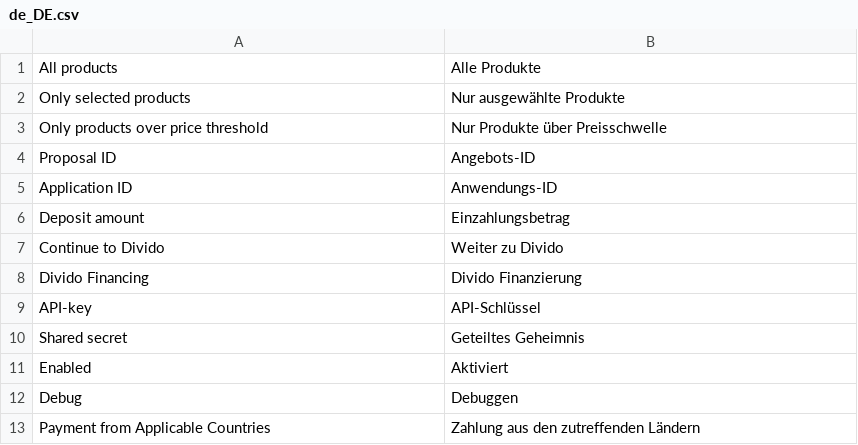
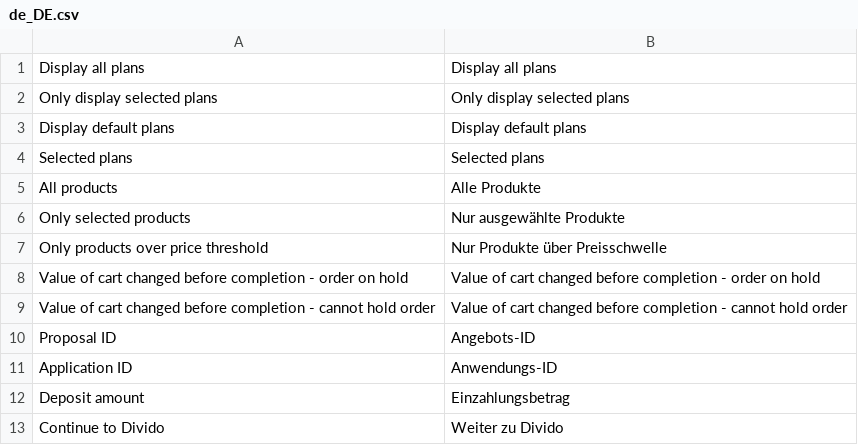
Before and after one commit to shruti-ranium/divido-magento2, a CSV file: i18n/de_DE.csv, drawn as a sheet; only a part is shown; the shorter side is filled out with more unchanged rows.

Commit message:
update csv

```diff
--- a/i18n/de_DE.csv
+++ b/i18n/de_DE.csv
@@ -1 +1,5 @@
+"Display all plans","Display all plans"
+"Only display selected plans","Only display selected plans"
+"Display default plans","Display default plans"
+"Selected plans","Selected plans"
 "All products","Alle Produkte"
@@ -3,2 +7,4 @@
 "Only products over price threshold","Nur Produkte über Preisschwelle"
+"Value of cart changed before completion - order on hold","Value of cart changed before completion - order on hold"
+"Value of cart changed before completion - cannot hold order","Value of cart changed before completion - cannot hold order"
 "Proposal ID","Angebots-ID"
```
